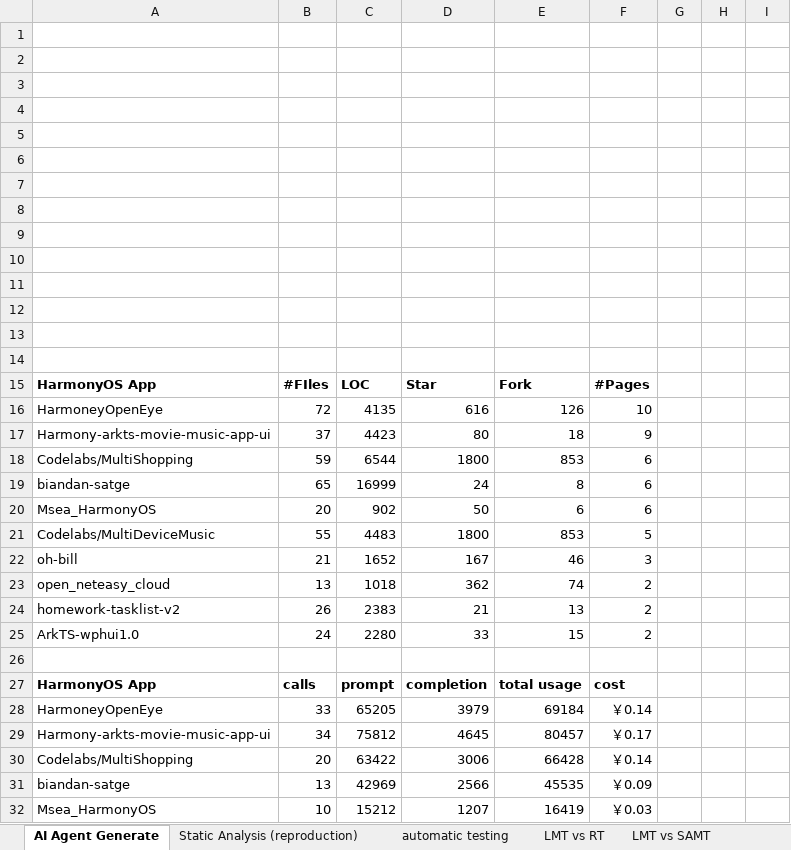
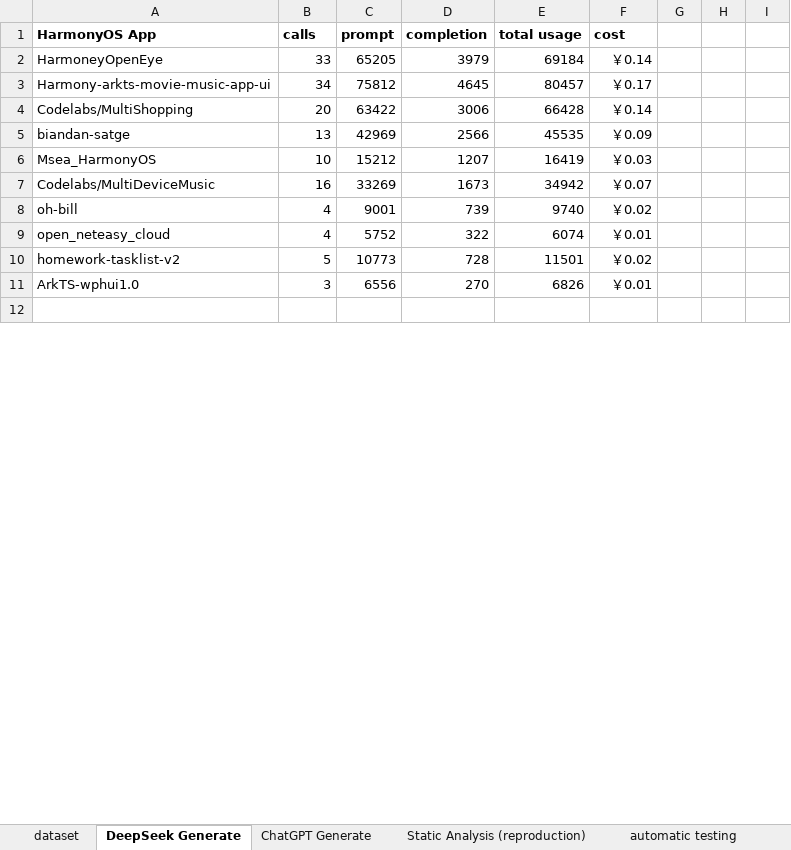
Before and after one commit to mollycai/harmony-ptg-llm-agent, an Excel workbook: data/results.xlsx, sheet DeepSeek Generate, drawn as a sheet; only a part is shown; the shorter side is filled out with more unchanged rows; values as stored, in another font and other column widths than the file's, no borders; removed rows and columns are numbered as before the commit, all else as after; the diff covers the shown part only; the diff names each change by its address in the sheet, - before the commit and + after, or states it on an @@ line.

```diff
--- a/data/results.xlsx (sheet DeepSeek Generate)
+++ b/data/results.xlsx (sheet DeepSeek Generate)
-sheet tab: AI Agent Generate
+sheet tab: DeepSeek Generate
+sheet tab: dataset
+sheet tab: ChatGPT Generate
-row 1: (empty)
-row 2: (empty)
-row 3: (empty)
-row 4: (empty)
-row 5: (empty)
-row 6: (empty)
-row 7: (empty)
-row 8: (empty)
-row 9: (empty)
-row 10: (empty)
-row 11: (empty)
-row 12: (empty)
-row 13: (empty)
-row 14: (empty)
-row 15: HarmonyOS App | #FIles | LOC | Star | Fork | #Pages
-row 16: HarmoneyOpenEye | 72 | 4135 | 616 | 126 | 10
-row 17: Harmony-arkts-movie-music-app-ui | 37 | 4423 | 80 | 18 | 9
-row 18: Codelabs/MultiShopping | 59 | 6544 | 1800 | 853 | 6
-row 19: biandan-satge | 65 | 16999 | 24 | 8 | 6
-row 20: Msea_HarmonyOS | 20 | 902 | 50 | 6 | 6
-row 21: Codelabs/MultiDeviceMusic | 55 | 4483 | 1800 | 853 | 5
-row 22: oh-bill | 21 | 1652 | 167 | 46 | 3
-row 23: open_neteasy_cloud | 13 | 1018 | 362 | 74 | 2
-row 24: homework-tasklist-v2 | 26 | 2383 | 21 | 13 | 2
-row 25: ArkTS-wphui1.0 | 24 | 2280 | 33 | 15 | 2
-row 26: (empty)
```
Also changed, not shown: 6 added rows, 5 removed rows and 104 edited cells elsewhere in this sheet, formulas that keep their value, 41 other files.
